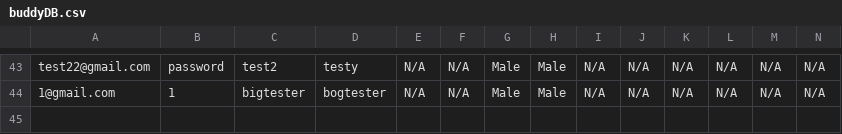
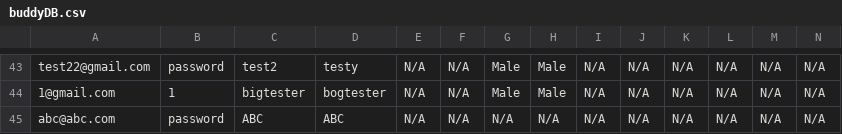
Before and after one commit to ChaseManseth/BicepBuddy, a CSV file: BicepBuddyApp/buddyDB.csv, drawn as a sheet; only a part is shown, gaps mark what is left out.

```diff
--- a/BicepBuddyApp/buddyDB.csv
+++ b/BicepBuddyApp/buddyDB.csv
@@ -44 +44,2 @@ test22@gmail.com,password,test2,testy,N/A,N/A,Male,Male,N/A,N/A,N/A,N/A,N/A,N/A
 1@gmail.com,1,bigtester,bogtester,N/A,N/A,Male,Male,N/A,N/A,N/A,N/A,N/A,N/A
+abc@abc.com,password,ABC,ABC,N/A,N/A,N/A,N/A,N/A,N/A,N/A,N/A,N/A,N/A
```
Also changed, not shown: 4 other files.
